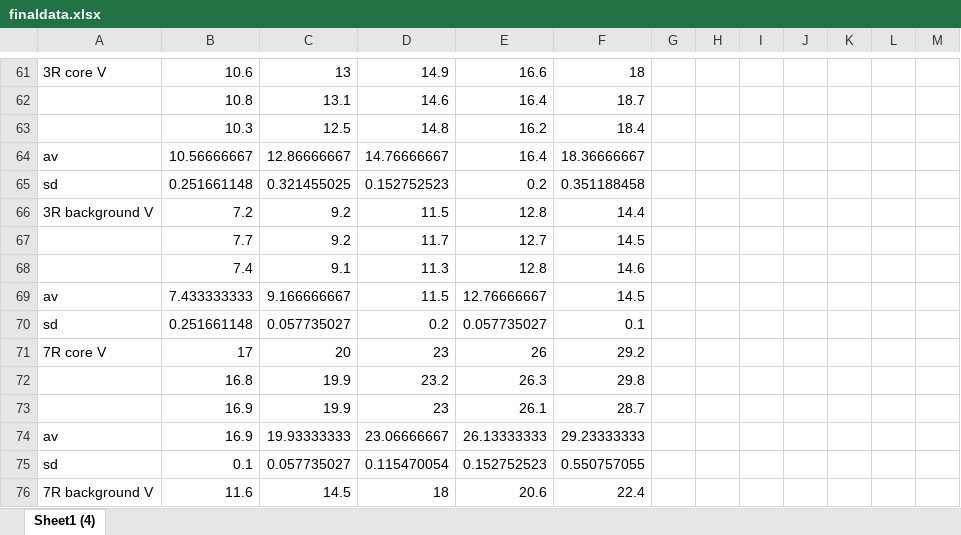
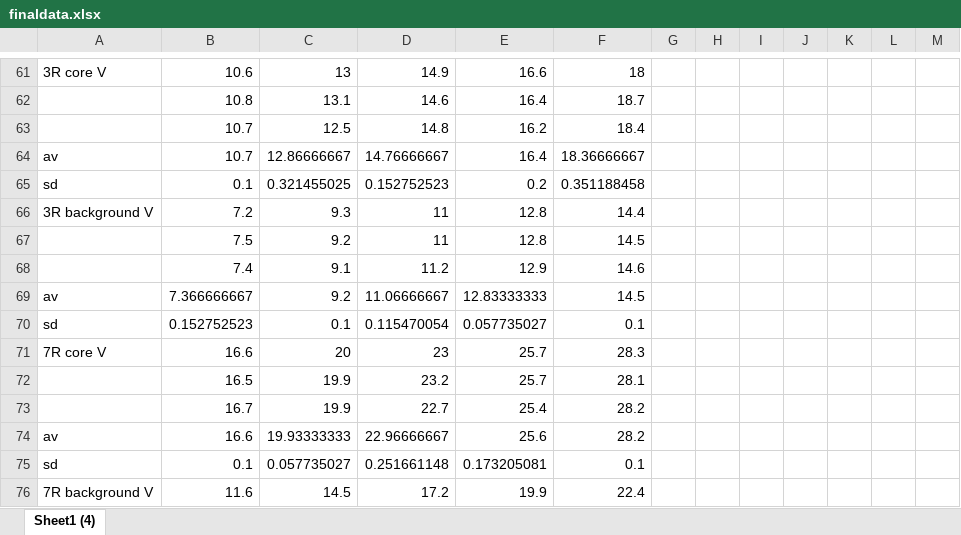
Before and after one commit to tanhaohan/Experimental-data, an Excel workbook: finaldata.xlsx, sheet Sheet1 (4), drawn as a sheet; only a part is shown, gaps mark what is left out; values as stored, in another font and other column widths than the file's, no borders; removed rows and columns are numbered as before the commit, all else as after; the diff covers the shown part only; the diff names each change by its address in the sheet, - before the commit and + after, or states it on an @@ line.

```diff
--- a/finaldata.xlsx (sheet Sheet1 (4))
+++ b/finaldata.xlsx (sheet Sheet1 (4))
-B63: 10.3
+B63: 10.7
-B64: 10.56666667
+B64: 10.7
-B65: 0.251661148
+B65: 0.1
-C66: 9.2
+C66: 9.3
-D66: 11.5
+D66: 11
-row 67:  | 7.7 | 9.2 | 11.7 | 12.7 | 14.5
+row 67:  | 7.5 | 9.2 | 11 | 12.8 | 14.5
-D68: 11.3
+D68: 11.2
-E68: 12.8
+E68: 12.9
-B69: 7.433333333
+B69: 7.366666667
-C69: 9.166666667
+C69: 9.2
-D69: 11.5
+D69: 11.06666667
-E69: 12.76666667
+E69: 12.83333333
-B70: 0.251661148
+B70: 0.152752523
-C70: 0.057735027
+C70: 0.1
-D70: 0.2
+D70: 0.115470054
-B71: 17
+B71: 16.6
-E71: 26
+E71: 25.7
-F71: 29.2
+F71: 28.3
-row 72:  | 16.8 | 19.9 | 23.2 | 26.3 | 29.8
-row 73:  | 16.9 | 19.9 | 23 | 26.1 | 28.7
+row 72:  | 16.5 | 19.9 | 23.2 | 25.7 | 28.1
+row 73:  | 16.7 | 19.9 | 22.7 | 25.4 | 28.2
-B74: 16.9
+B74: 16.6
-D74: 23.06666667
+D74: 22.96666667
-E74: 26.13333333
+E74: 25.6
-F74: 29.23333333
+F74: 28.2
-D75: 0.115470054
+D75: 0.251661148
-E75: 0.152752523
+E75: 0.173205081
-F75: 0.550757055
+F75: 0.1
-D76: 18
+D76: 17.2
-E76: 20.6
+E76: 19.9
```
Also changed, not shown: 48 added rows, 48 removed rows and 48 edited cells elsewhere in this sheet, 30 other files.
